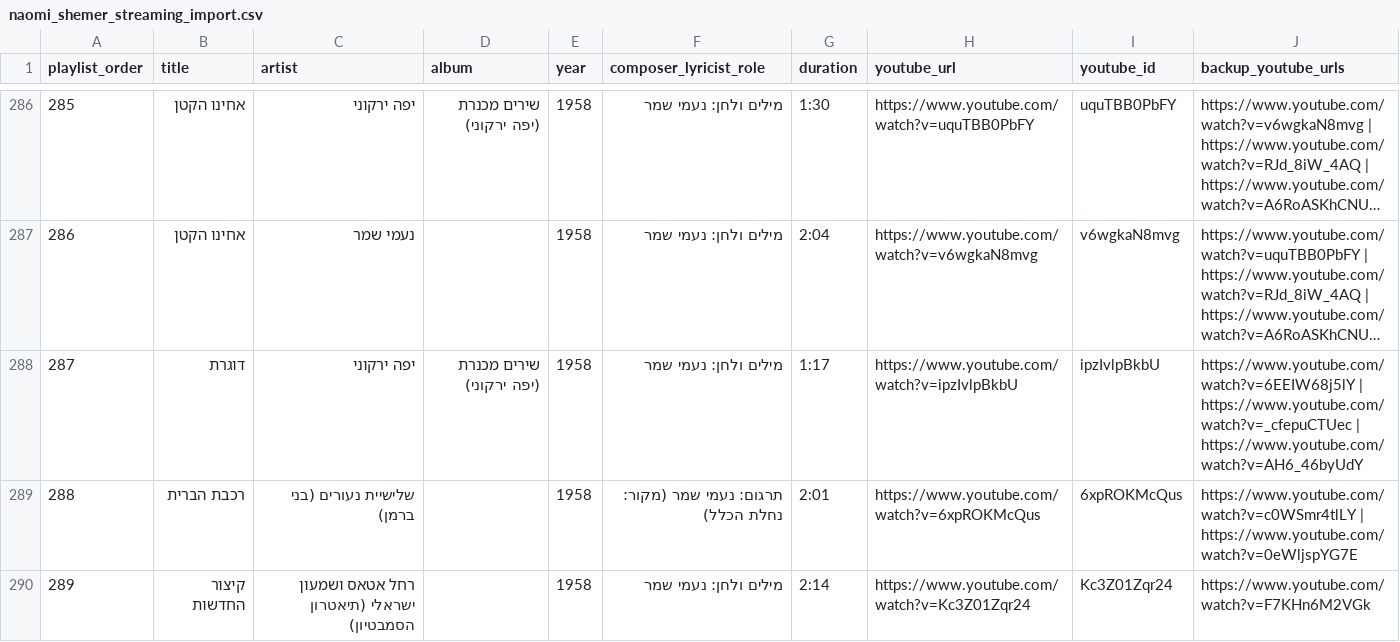
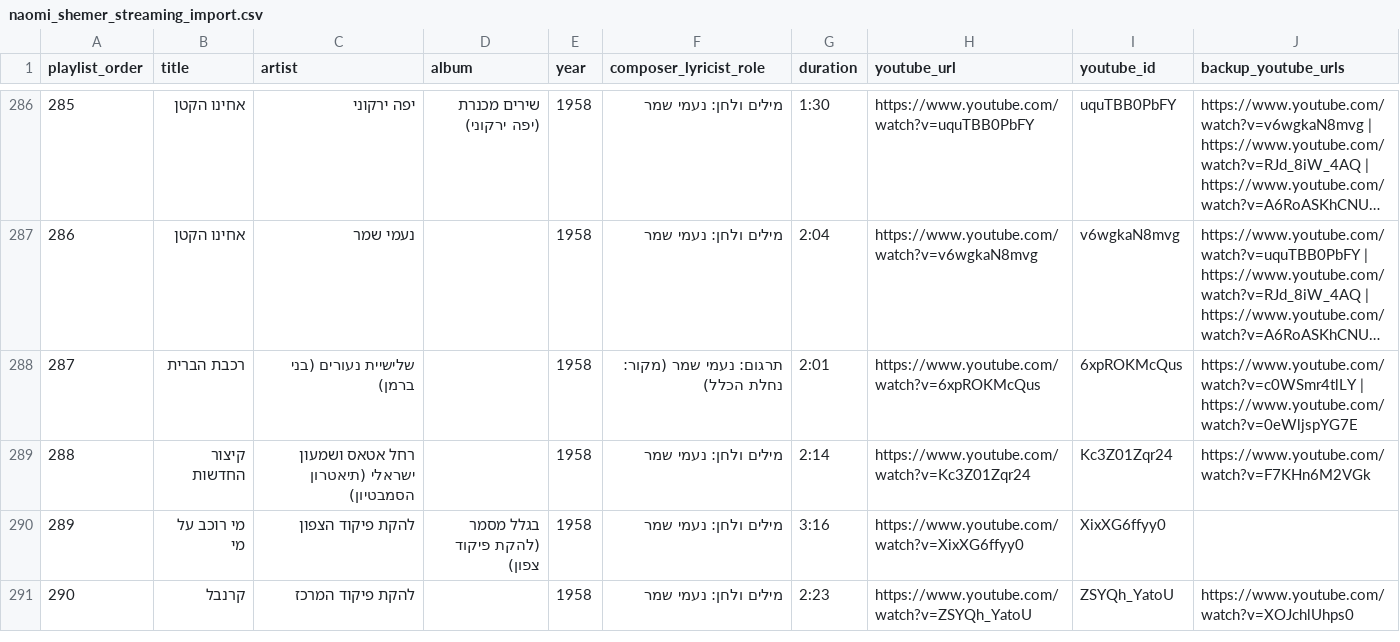
Before and after one commit to DMTsurel/playlists, a CSV file: naomi-shemer/naomi_shemer_streaming_import.csv, drawn as a sheet; only a part is shown, gaps mark what is left out; the shorter side is filled out with more unchanged rows; long unchanged cells end in …; removed rows and columns are numbered as before the commit, all else as after; the diff covers the shown part only; the diff names each change by its address in the sheet, - before the commit and + after, or states it on an @@ line.

```diff
--- a/naomi-shemer/naomi_shemer_streaming_import.csv
+++ b/naomi-shemer/naomi_shemer_streaming_import.csv
-row 288: 287 | דוגרת | יפה ירקוני | שירים מכנרת (יפה ירקוני) | 1958 | מילים ולחן: נעמי שמר | 1:17 | https://www.youtube.com/watch?v=ipzIvlpBkbU | ipzIvlpBkbU | https://www.youtube.com/watch?v=6EEIW68j5lY | https://www.youtube.com/watch?v=_cfepuCTUec | https://www.youtube.com/watch?v=AH6_46byUdY
@@ column A (playlist_order) renumbered from row 288 down @@
```
Also changed, not shown: 1 added row and 1 removed row elsewhere in this file, naomi-shemer/naomi_shemer_youtube_playlist.csv, 11 other files.
